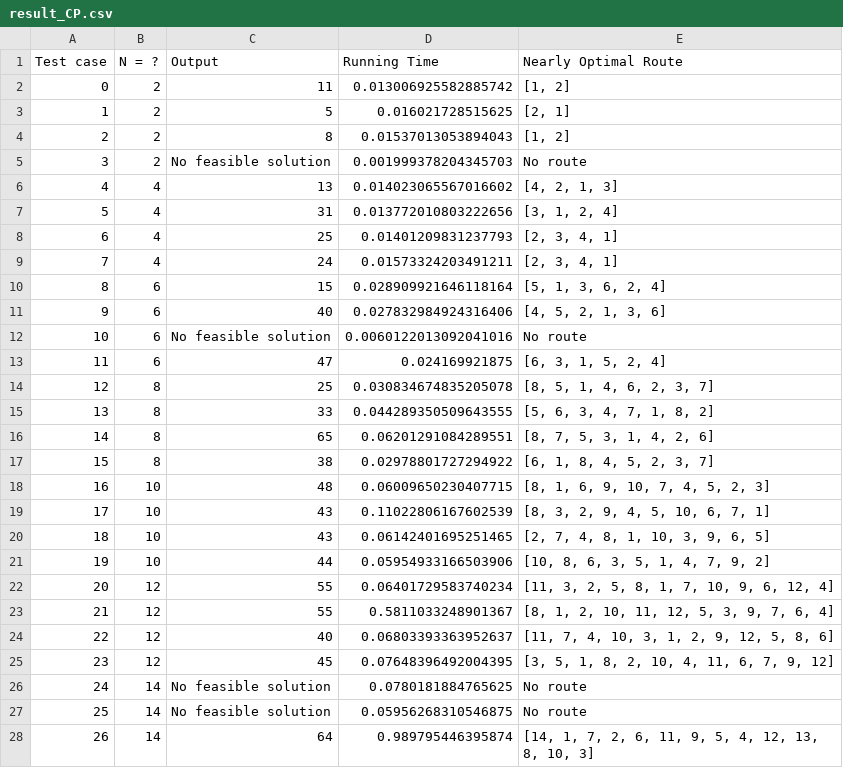
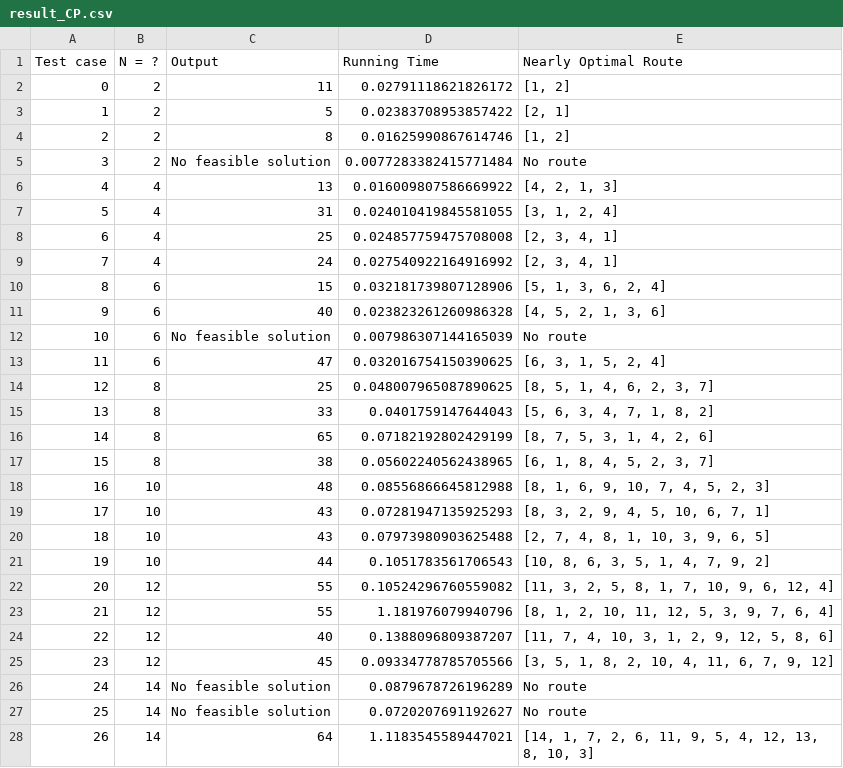
Before and after one commit to 2uanDM/VRPTW-Optimization-Project, a CSV file: result_CP.csv, drawn as a sheet; only a part is shown; the diff covers the shown part only.

Commit message:
Update result_CP.csv

```diff
--- a/result_CP.csv
+++ b/result_CP.csv
@@ -1,28 +1,28 @@
 Test case,N = ?,Output,Running Time,Nearly Optimal Route
-0,2,11,0.013006925582885742,"[1, 2]"
-1,2,5,0.016021728515625,"[2, 1]"
-2,2,8,0.01537013053894043,"[1, 2]"
-3,2,No feasible solution,0.001999378204345703,No route
-4,4,13,0.014023065567016602,"[4, 2, 1, 3]"
-5,4,31,0.013772010803222656,"[3, 1, 2, 4]"
-6,4,25,0.01401209831237793,"[2, 3, 4, 1]"
-7,4,24,0.01573324203491211,"[2, 3, 4, 1]"
-8,6,15,0.028909921646118164,"[5, 1, 3, 6, 2, 4]"
-9,6,40,0.027832984924316406,"[4, 5, 2, 1, 3, 6]"
-10,6,No feasible solution,0.0060122013092041016,No route
-11,6,47,0.024169921875,"[6, 3, 1, 5, 2, 4]"
-12,8,25,0.030834674835205078,"[8, 5, 1, 4, 6, 2, 3, 7]"
-13,8,33,0.044289350509643555,"[5, 6, 3, 4, 7, 1, 8, 2]"
-14,8,65,0.06201291084289551,"[8, 7, 5, 3, 1, 4, 2, 6]"
-15,8,38,0.02978801727294922,"[6, 1, 8, 4, 5, 2, 3, 7]"
-16,10,48,0.06009650230407715,"[8, 1, 6, 9, 10, 7, 4, 5, 2, 3]"
-17,10,43,0.11022806167602539,"[8, 3, 2, 9, 4, 5, 10, 6, 7, 1]"
-18,10,43,0.06142401695251465,"[2, 7, 4, 8, 1, 10, 3, 9, 6, 5]"
-19,10,44,0.05954933166503906,"[10, 8, 6, 3, 5, 1, 4, 7, 9, 2]"
-20,12,55,0.06401729583740234,"[11, 3, 2, 5, 8, 1, 7, 10, 9, 6, 12, 4]"
-21,12,55,0.5811033248901367,"[8, 1, 2, 10, 11, 12, 5, 3, 9, 7, 6, 4]"
-22,12,40,0.06803393363952637,"[11, 7, 4, 10, 3, 1, 2, 9, 12, 5, 8, 6]"
-23,12,45,0.07648396492004395,"[3, 5, 1, 8, 2, 10, 4, 11, 6, 7, 9, 12]"
-24,14,No feasible solution,0.0780181884765625,No route
-25,14,No feasible solution,0.05956268310546875,No route
-26,14,64,0.989795446395874,"[14, 1, 7, 2, 6, 11, 9, 5, 4, 12, 13, 8, 10, 3]"
+0,2,11,0.02791118621826172,"[1, 2]"
+1,2,5,0.02383708953857422,"[2, 1]"
+2,2,8,0.01625990867614746,"[1, 2]"
+3,2,No feasible solution,0.0077283382415771484,No route
+4,4,13,0.016009807586669922,"[4, 2, 1, 3]"
+5,4,31,0.024010419845581055,"[3, 1, 2, 4]"
+6,4,25,0.024857759475708008,"[2, 3, 4, 1]"
+7,4,24,0.027540922164916992,"[2, 3, 4, 1]"
+8,6,15,0.032181739807128906,"[5, 1, 3, 6, 2, 4]"
+9,6,40,0.023823261260986328,"[4, 5, 2, 1, 3, 6]"
+10,6,No feasible solution,0.007986307144165039,No route
+11,6,47,0.032016754150390625,"[6, 3, 1, 5, 2, 4]"
+12,8,25,0.048007965087890625,"[8, 5, 1, 4, 6, 2, 3, 7]"
+13,8,33,0.0401759147644043,"[5, 6, 3, 4, 7, 1, 8, 2]"
+14,8,65,0.07182192802429199,"[8, 7, 5, 3, 1, 4, 2, 6]"
+15,8,38,0.05602240562438965,"[6, 1, 8, 4, 5, 2, 3, 7]"
+16,10,48,0.08556866645812988,"[8, 1, 6, 9, 10, 7, 4, 5, 2, 3]"
+17,10,43,0.07281947135925293,"[8, 3, 2, 9, 4, 5, 10, 6, 7, 1]"
+18,10,43,0.07973980903625488,"[2, 7, 4, 8, 1, 10, 3, 9, 6, 5]"
+19,10,44,0.1051783561706543,"[10, 8, 6, 3, 5, 1, 4, 7, 9, 2]"
+20,12,55,0.10524296760559082,"[11, 3, 2, 5, 8, 1, 7, 10, 9, 6, 12, 4]"
+21,12,55,1.181976079940796,"[8, 1, 2, 10, 11, 12, 5, 3, 9, 7, 6, 4]"
+22,12,40,0.1388096809387207,"[11, 7, 4, 10, 3, 1, 2, 9, 12, 5, 8, 6]"
+23,12,45,0.09334778785705566,"[3, 5, 1, 8, 2, 10, 4, 11, 6, 7, 9, 12]"
+24,14,No feasible solution,0.0879678726196289,No route
+25,14,No feasible solution,0.0720207691192627,No route
+26,14,64,1.1183545589447021,"[14, 1, 7, 2, 6, 11, 9, 5, 4, 12, 13, 8, 10, 3]"
```
Also changed, not shown: 1 edited cell elsewhere in this file.
